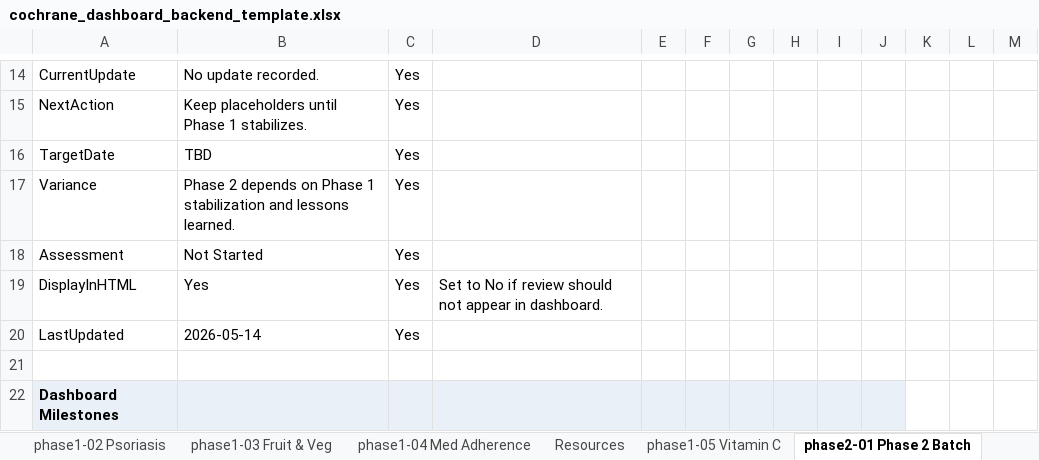
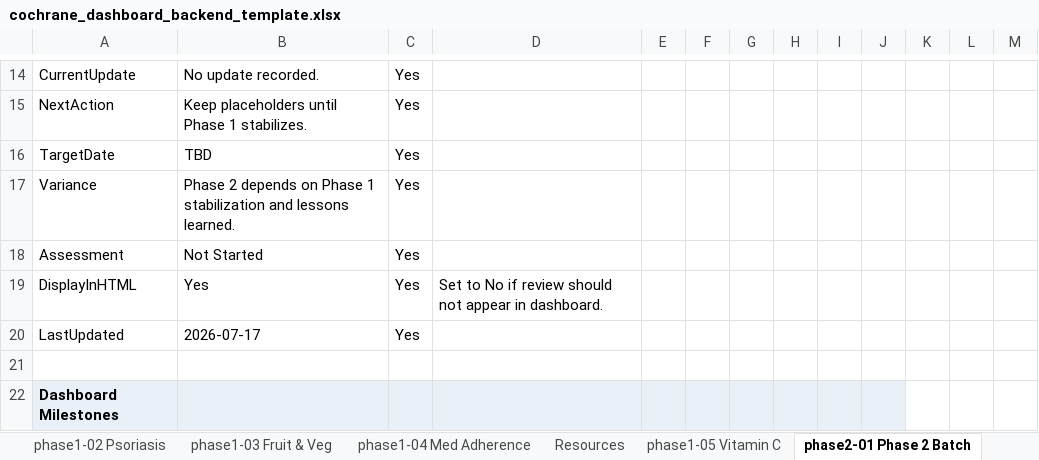
Before and after one commit to pkrishnakishore/Cochrane, an Excel workbook: AI-Platform-Study/dashboard/cochrane_dashboard_backend_template.xlsx, sheet phase2-01 Phase 2 Batch, drawn as a sheet; only a part is shown, gaps mark what is left out; values as stored, in another font and other column widths than the file's, no borders; table styles not drawn; the diff names each change by its address in the sheet, - before the commit and + after, or states it on an @@ line.

```diff
--- a/AI-Platform-Study/dashboard/cochrane_dashboard_backend_template.xlsx (sheet phase2-01 Phase 2 Batch)
+++ b/AI-Platform-Study/dashboard/cochrane_dashboard_backend_template.xlsx (sheet phase2-01 Phase 2 Batch)
-B20: 2026-05-14
+B20: 2026-07-17
```
Also changed, not shown: sheet phase1-07 Human Milk, sheet phase1-06 Probiotics, sheet pilot-02 DMARDs RA, sheet pilot-01 Caffeine, sheet phase1-04 Med Adherence, sheet phase1-05 Vitamin C, 3 more sheets, AI-Platform-Study/dashboard/data/cochrane_dashboard_backend_template.xlsx, 2 other files.
